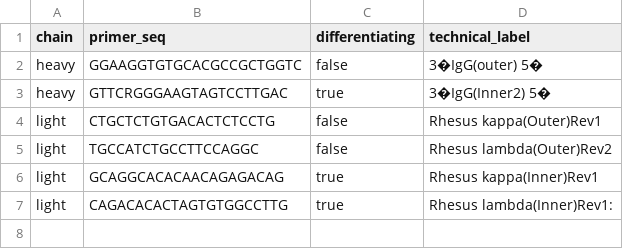
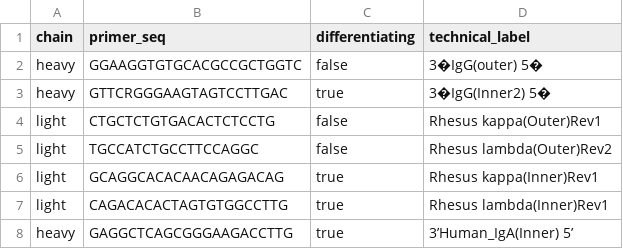
Before and after one commit to fruggles11/sort-and-assemble, a CSV file: resources/primers.csv, drawn as a sheet.

Commit message:
adding one more primer

```diff
--- a/resources/primers.csv
+++ b/resources/primers.csv
@@ -6,2 +6,3 @@ light,TGCCATCTGCCTTCCAGGC,false,Rhesus lambda(Outer)Rev2
 light,GCAGGCACACAACAGAGACAG,true,Rhesus kappa(Inner)Rev1
-light,CAGACACACTAGTGTGGCCTTG,true,Rhesus lambda(Inner)Rev1:
+light,CAGACACACTAGTGTGGCCTTG,true,Rhesus lambda(Inner)Rev1
+heavy,GAGGCTCAGCGGGAAGACCTTG,true,3’Human_IgA(Inner) 5’
```
